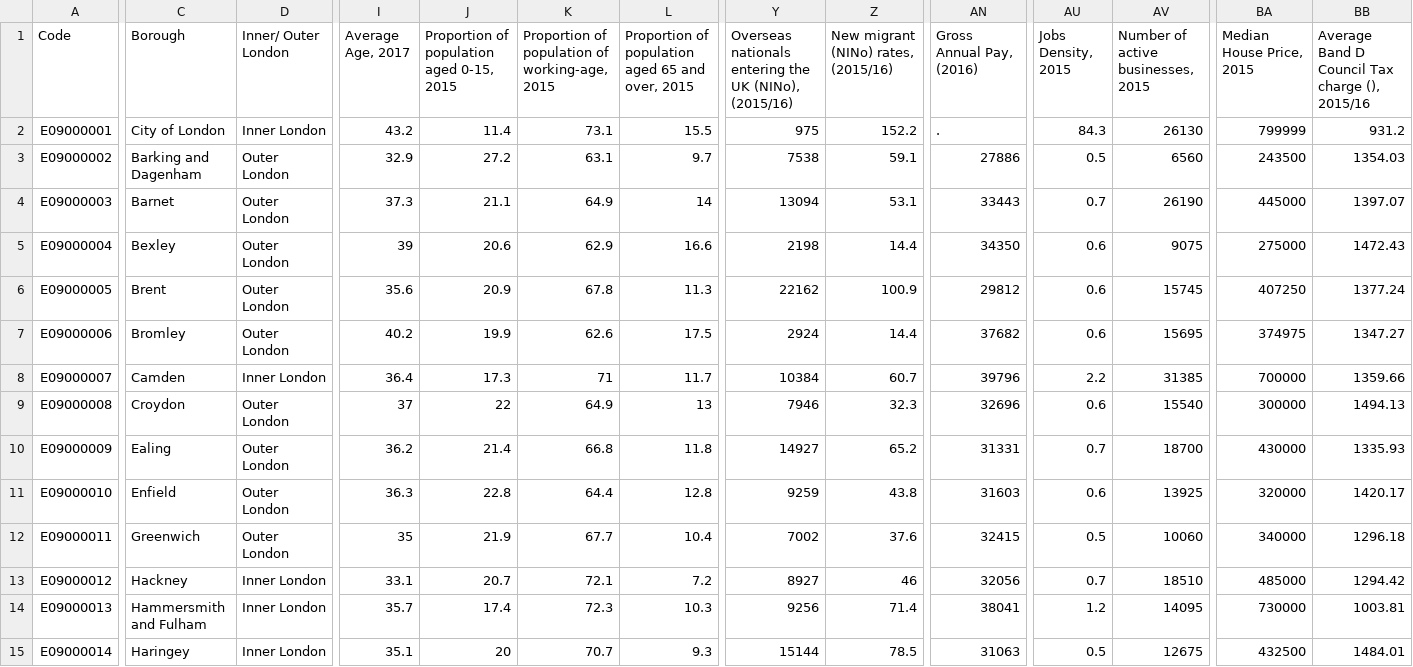
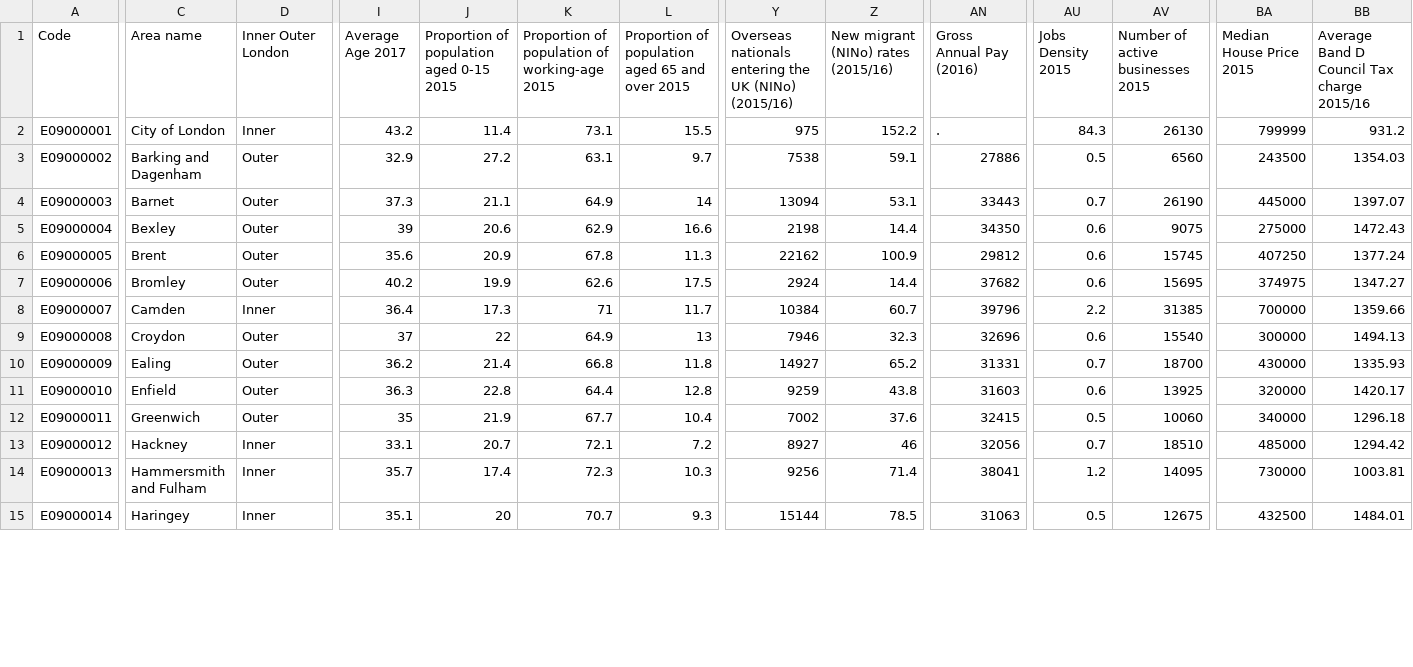
Before and after one commit to patxigad/Coursera_Capstone, a CSV file: london-borough-profiles.csv, drawn as a sheet; only a part is shown, gaps mark what is left out; the diff covers the shown part only; the diff names each change by its address in the sheet, - before the commit and + after, or states it on an @@ line.

```diff
--- a/london-borough-profiles.csv
+++ b/london-borough-profiles.csv
-C1: Borough
+C1: Area name
-D1: Inner/ Outer London
+D1: Inner Outer London
-I1: Average Age, 2017
+I1: Average Age 2017
-J1: Proportion of population aged 0-15, 2015
+J1: Proportion of population aged 0-15 2015
-K1: Proportion of population of working-age, 2015
+K1: Proportion of population of working-age 2015
-L1: …65 and over, 2015
+L1: …65 and over 2015
-Y1: …the UK (NINo), (2015/16)
+Y1: …the UK (NINo) (2015/16)
-Z1: New migrant (NINo) rates, (2015/16)
+Z1: New migrant (NINo) rates (2015/16)
-AN1: Gross Annual Pay, (2016)
+AN1: Gross Annual Pay (2016)
-AU1: Jobs Density, 2015
+AU1: Jobs Density 2015
-AV1: Number of active businesses, 2015
+AV1: Number of active businesses 2015
-BA1: Median House Price, 2015
+BA1: Median House Price 2015
-BB1: Average Band D Council Tax charge (), 2015/16
+BB1: Average Band D Council Tax charge 2015/16
-D2 (Inner Outer London): Inner London
+D2 (Inner Outer London): Inner
-D3:D7 (Inner Outer London): Outer London
+D3:D7 (Inner Outer London): Outer
-D8 (Inner Outer London): Inner London
+D8 (Inner Outer London): Inner
-D9:D12 (Inner Outer London): Outer London
+D9:D12 (Inner Outer London): Outer
-D13:D15 (Inner Outer London): Inner London
+D13:D15 (Inner Outer London): Inner
```
Also changed, not shown: 36 edited cells elsewhere in this file, 9 other files.
